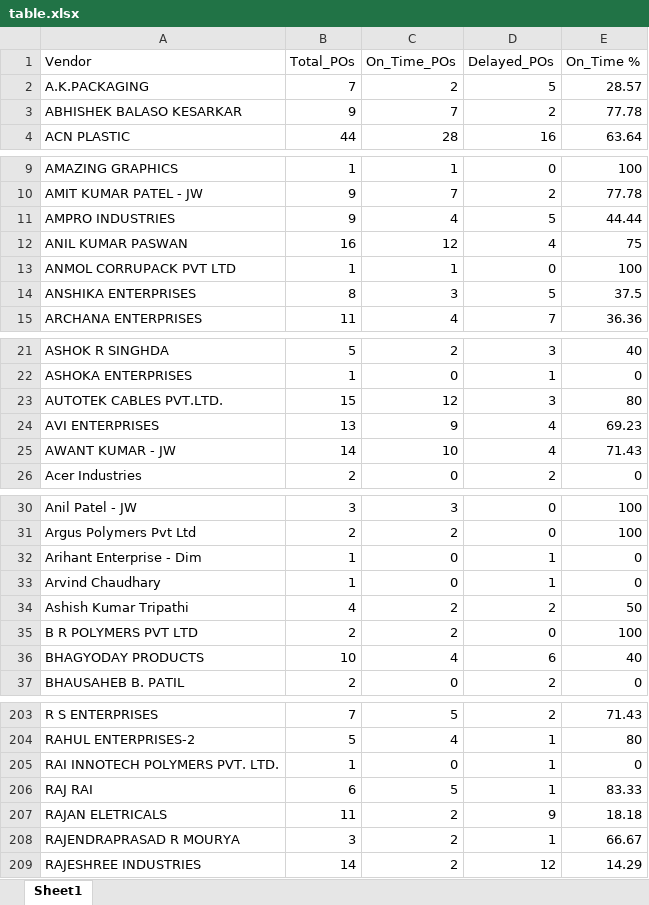
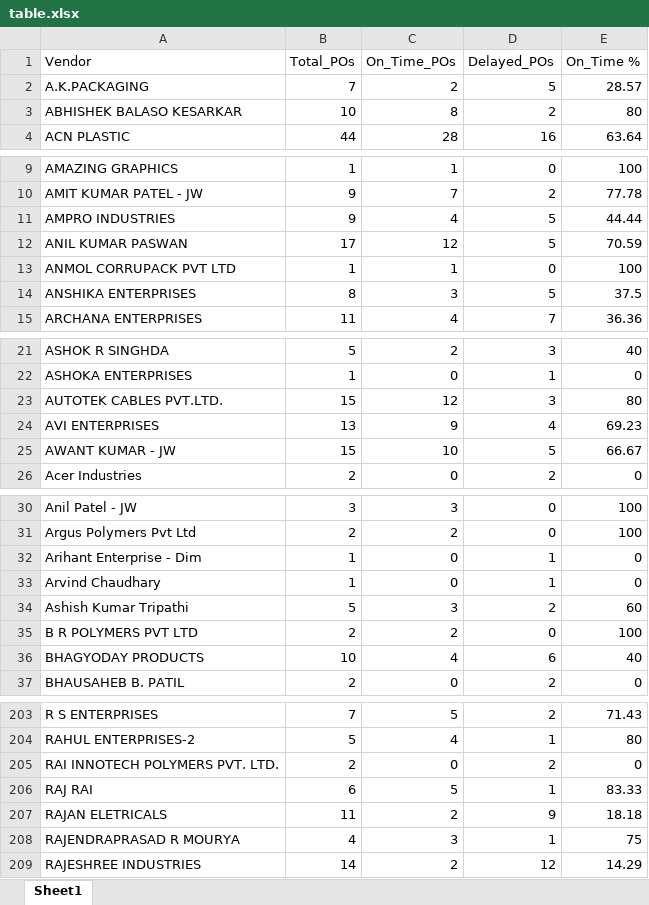
Before and after one commit to ujustbetech/pm_cona, an Excel workbook: saved_kpis/vendor_performance/table.xlsx, sheet Sheet1, drawn as a sheet; only a part is shown, gaps mark what is left out; values as stored, in another font and other column widths than the file's, no cell formats; the diff covers the shown part only; the diff names each change by its address in the sheet, - before the commit and + after, or states it on an @@ line.

```diff
--- a/saved_kpis/vendor_performance/table.xlsx (sheet Sheet1)
+++ b/saved_kpis/vendor_performance/table.xlsx (sheet Sheet1)
-B3 (Total_POs): 9
+B3 (Total_POs): 10
-C3 (On_Time_POs): 7
+C3 (On_Time_POs): 8
-E3 (On_Time %): 77.78
+E3 (On_Time %): 80
-B12 (Total_POs): 16
+B12 (Total_POs): 17
-D12 (Delayed_POs): 4
+D12 (Delayed_POs): 5
-E12 (On_Time %): 75
+E12 (On_Time %): 70.59
-B25 (Total_POs): 14
+B25 (Total_POs): 15
-D25 (Delayed_POs): 4
+D25 (Delayed_POs): 5
-E25 (On_Time %): 71.43
+E25 (On_Time %): 66.67
-B34 (Total_POs): 4
+B34 (Total_POs): 5
-C34 (On_Time_POs): 2
+C34 (On_Time_POs): 3
-E34 (On_Time %): 50
+E34 (On_Time %): 60
-B205 (Total_POs): 1
+B205 (Total_POs): 2
-D205 (Delayed_POs): 1
+D205 (Delayed_POs): 2
-B208 (Total_POs): 3
+B208 (Total_POs): 4
-C208 (On_Time_POs): 2
+C208 (On_Time_POs): 3
-E208 (On_Time %): 66.67
+E208 (On_Time %): 75
```
Also changed, not shown: 41 edited cells elsewhere in this sheet, cell formats, saved_kpis/pm_shortage/table.xlsx, saved_kpis/sales_invoice/table.xlsx, 19 other files.
